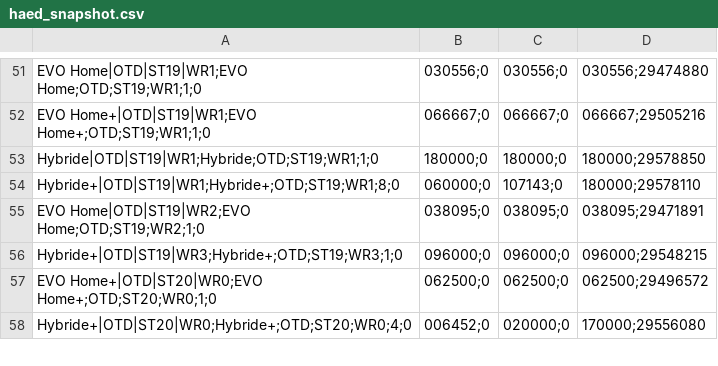
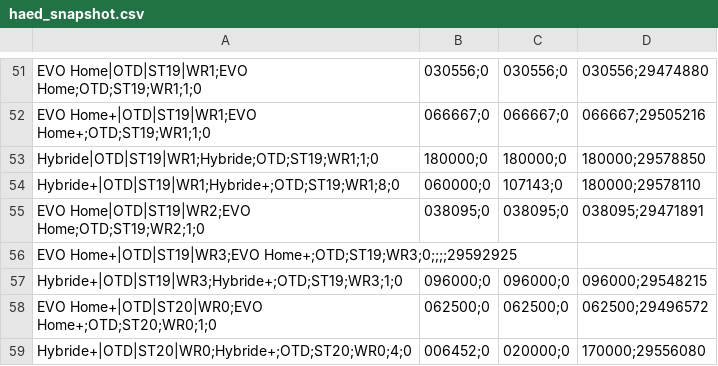
Before and after one commit to Jovanand/SHE-Learning-Uploads, a CSV file: haed_snapshot.csv, drawn as a sheet; only a part is shown, gaps mark what is left out; the diff names each change by its address in the sheet, - before the commit and + after, or states it on an @@ line.

Commit message:
CSV snapshot @ 2026-04-12T06:15:50.717Z

```diff
--- a/haed_snapshot.csv
+++ b/haed_snapshot.csv
+row 56: EVO Home+|OTD|ST19|WR3;EVO Home+;OTD;ST19;WR3;0;;;;29592925
```
